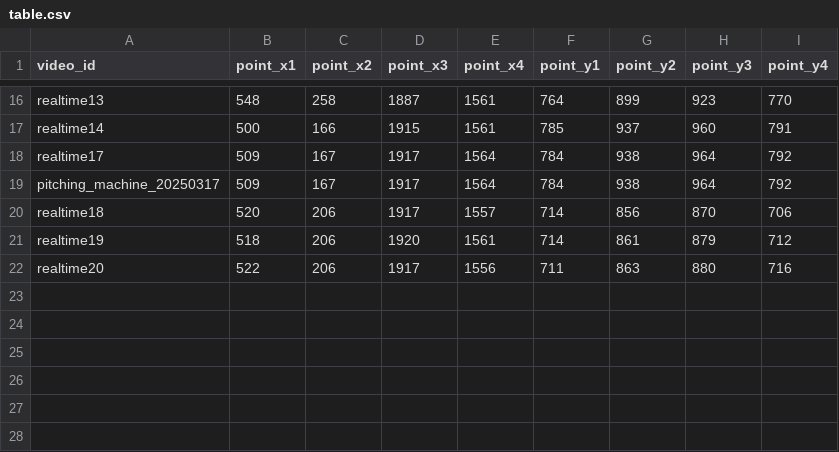
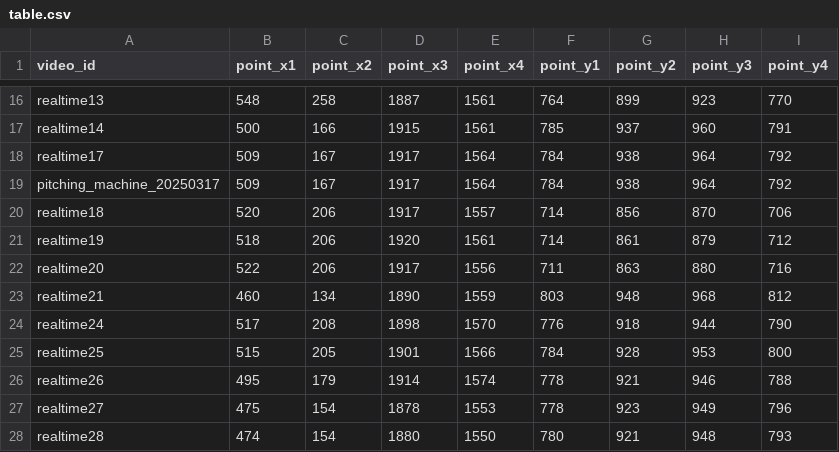
Before and after one commit to koteruon/yolov7, a CSV file: pitching_machine/table.csv, drawn as a sheet; only a part is shown, gaps mark what is left out.

```diff
--- a/pitching_machine/table.csv
+++ b/pitching_machine/table.csv
@@ -22 +22,7 @@ realtime19,518,206,1920,1561,714,861,879,712
 realtime20,522,206,1917,1556,711,863,880,716
+realtime21,460,134,1890,1559,803,948,968,812
+realtime24,517,208,1898,1570,776,918,944,790
+realtime25,515,205,1901,1566,784,928,953,800
+realtime26,495,179,1914,1574,778,921,946,788
+realtime27,475,154,1878,1553,778,923,949,796
+realtime28,474,154,1880,1550,780,921,948,793
```
Also changed, not shown: pitching_machine/checkpoint.csv, pitching_machine/pitching.csv, 1 other file.
